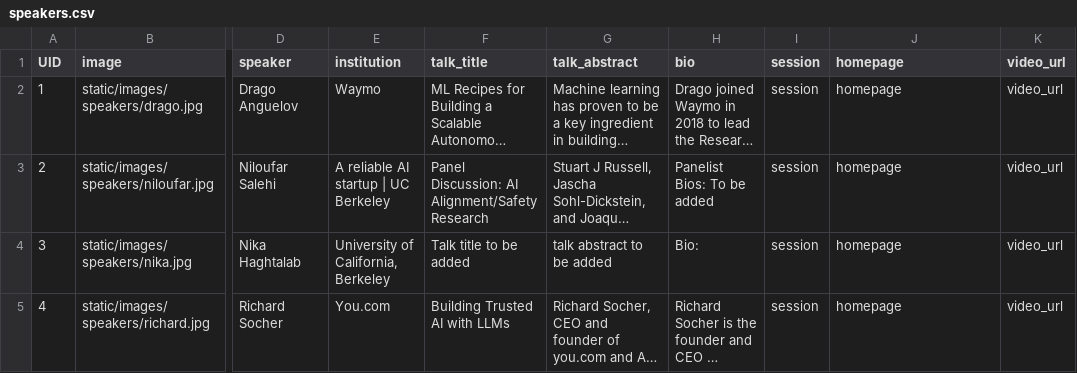
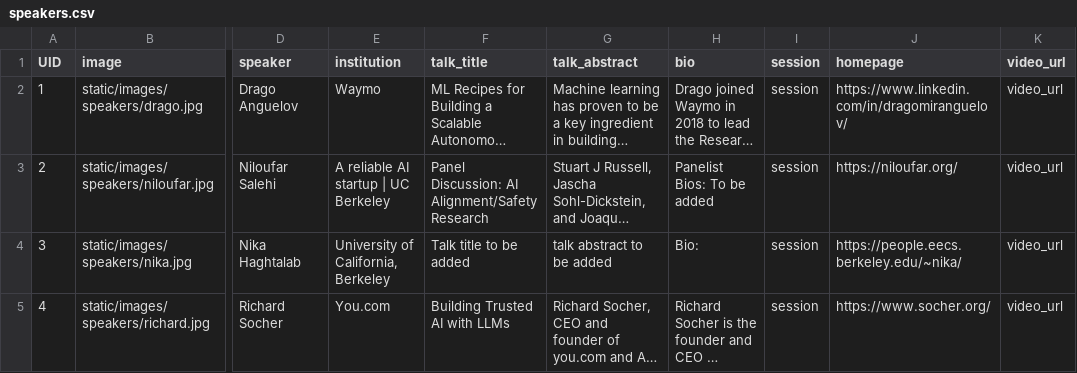
Before and after one commit to baylearn-org/www, a CSV file: sitedata/speakers.csv, drawn as a sheet; only a part is shown, gaps mark what is left out; long unchanged cells end in …; the diff names each change by its address in the sheet, - before the commit and + after, or states it on an @@ line.

```diff
--- a/sitedata/speakers.csv
+++ b/sitedata/speakers.csv
-J2 (homepage): homepage
+J2 (homepage): https://www.linkedin.com/in/dragomiranguelov/
-J3 (homepage): homepage
+J3 (homepage): https://niloufar.org/
-J4 (homepage): homepage
+J4 (homepage): https://people.eecs.berkeley.edu/~nika/
-J5 (homepage): homepage
+J5 (homepage): https://www.socher.org/
```
Also changed, not shown: 1 other file.
